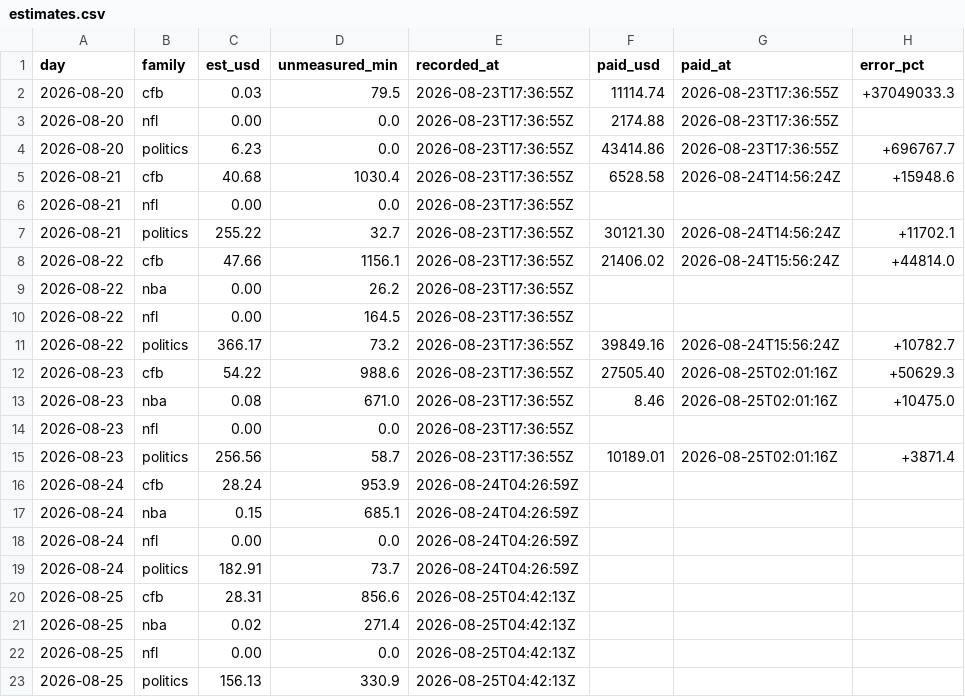
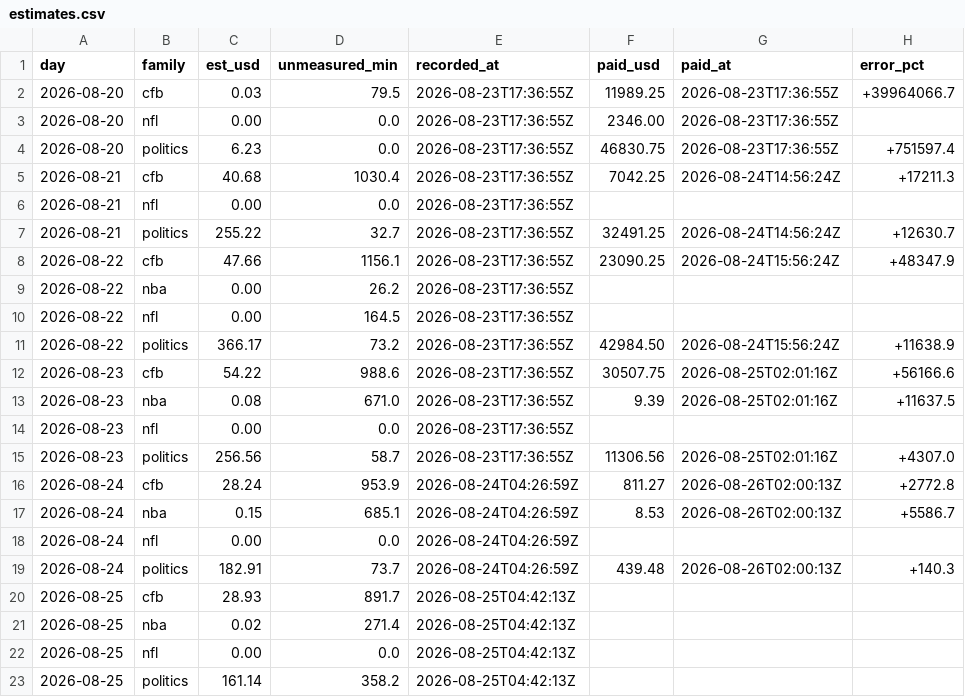
Before and after one commit to christophercox2-boop/liquidity-rewards, a CSV file: data/estimates.csv, drawn as a sheet.

Commit message:
estimates: 15 rows [skip ci]

```diff
--- a/data/estimates.csv
+++ b/data/estimates.csv
@@ -1,23 +1,23 @@
 day,family,est_usd,unmeasured_min,recorded_at,paid_usd,paid_at,error_pct
-2026-08-20,cfb,0.03,79.5,2026-08-23T17:36:55Z,11114.74,2026-08-23T17:36:55Z,+37049033.3
-2026-08-20,nfl,0.00,0.0,2026-08-23T17:36:55Z,2174.88,2026-08-23T17:36:55Z,
-2026-08-20,politics,6.23,0.0,2026-08-23T17:36:55Z,43414.86,2026-08-23T17:36:55Z,+696767.7
-2026-08-21,cfb,40.68,1030.4,2026-08-23T17:36:55Z,6528.58,2026-08-24T14:56:24Z,+15948.6
+2026-08-20,cfb,0.03,79.5,2026-08-23T17:36:55Z,11989.25,2026-08-23T17:36:55Z,+39964066.7
+2026-08-20,nfl,0.00,0.0,2026-08-23T17:36:55Z,2346.00,2026-08-23T17:36:55Z,
+2026-08-20,politics,6.23,0.0,2026-08-23T17:36:55Z,46830.75,2026-08-23T17:36:55Z,+751597.4
+2026-08-21,cfb,40.68,1030.4,2026-08-23T17:36:55Z,7042.25,2026-08-24T14:56:24Z,+17211.3
 2026-08-21,nfl,0.00,0.0,2026-08-23T17:36:55Z,,,
-2026-08-21,politics,255.22,32.7,2026-08-23T17:36:55Z,30121.30,2026-08-24T14:56:24Z,+11702.1
-2026-08-22,cfb,47.66,1156.1,2026-08-23T17:36:55Z,21406.02,2026-08-24T15:56:24Z,+44814.0
+2026-08-21,politics,255.22,32.7,2026-08-23T17:36:55Z,32491.25,2026-08-24T14:56:24Z,+12630.7
+2026-08-22,cfb,47.66,1156.1,2026-08-23T17:36:55Z,23090.25,2026-08-24T15:56:24Z,+48347.9
 2026-08-22,nba,0.00,26.2,2026-08-23T17:36:55Z,,,
 2026-08-22,nfl,0.00,164.5,2026-08-23T17:36:55Z,,,
-2026-08-22,politics,366.17,73.2,2026-08-23T17:36:55Z,39849.16,2026-08-24T15:56:24Z,+10782.7
-2026-08-23,cfb,54.22,988.6,2026-08-23T17:36:55Z,27505.40,2026-08-25T02:01:16Z,+50629.3
-2026-08-23,nba,0.08,671.0,2026-08-23T17:36:55Z,8.46,2026-08-25T02:01:16Z,+10475.0
+2026-08-22,politics,366.17,73.2,2026-08-23T17:36:55Z,42984.50,2026-08-24T15:56:24Z,+11638.9
+2026-08-23,cfb,54.22,988.6,2026-08-23T17:36:55Z,30507.75,2026-08-25T02:01:16Z,+56166.6
+2026-08-23,nba,0.08,671.0,2026-08-23T17:36:55Z,9.39,2026-08-25T02:01:16Z,+11637.5
 2026-08-23,nfl,0.00,0.0,2026-08-23T17:36:55Z,,,
-2026-08-23,politics,256.56,58.7,2026-08-23T17:36:55Z,10189.01,2026-08-25T02:01:16Z,+3871.4
-2026-08-24,cfb,28.24,953.9,2026-08-24T04:26:59Z,,,
-2026-08-24,nba,0.15,685.1,2026-08-24T04:26:59Z,,,
+2026-08-23,politics,256.56,58.7,2026-08-23T17:36:55Z,11306.56,2026-08-25T02:01:16Z,+4307.0
+2026-08-24,cfb,28.24,953.9,2026-08-24T04:26:59Z,811.27,2026-08-26T02:00:13Z,+2772.8
+2026-08-24,nba,0.15,685.1,2026-08-24T04:26:59Z,8.53,2026-08-26T02:00:13Z,+5586.7
 2026-08-24,nfl,0.00,0.0,2026-08-24T04:26:59Z,,,
-2026-08-24,politics,182.91,73.7,2026-08-24T04:26:59Z,,,
-2026-08-25,cfb,28.31,856.6,2026-08-25T04:42:13Z,,,
+2026-08-24,politics,182.91,73.7,2026-08-24T04:26:59Z,439.48,2026-08-26T02:00:13Z,+140.3
+2026-08-25,cfb,28.93,891.7,2026-08-25T04:42:13Z,,,
 2026-08-25,nba,0.02,271.4,2026-08-25T04:42:13Z,,,
 2026-08-25,nfl,0.00,0.0,2026-08-25T04:42:13Z,,,
-2026-08-25,politics,156.13,330.9,2026-08-25T04:42:13Z,,,
+2026-08-25,politics,161.14,358.2,2026-08-25T04:42:13Z,,,
```
